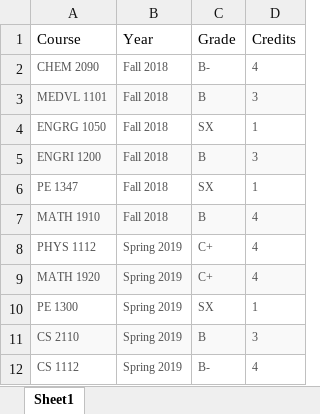
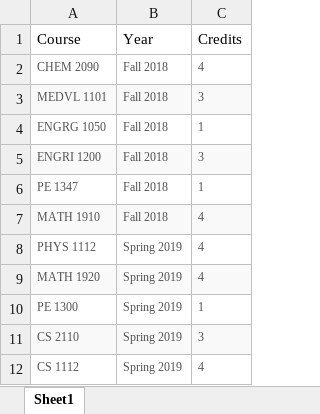
Before and after one commit to sebasclav/CourseDescRetriever-Cornell, an Excel workbook: input.xlsx, sheet Sheet1, drawn as a sheet; only a part is shown; values as stored, in another font and other column widths than the file's, no borders; charts and pictures not drawn; the diff names each change by its address in the sheet, - before the commit and + after, or states it on an @@ line.

Commit message:
remove my grade just in case lol

```diff
--- a/input.xlsx (sheet Sheet1)
+++ b/input.xlsx (sheet Sheet1)
-column C (Grade), rows 2-12: B- | B | SX | B | SX | B | C+ | C+ | SX | B | B-
```
Also changed, not shown: charts or pictures.
